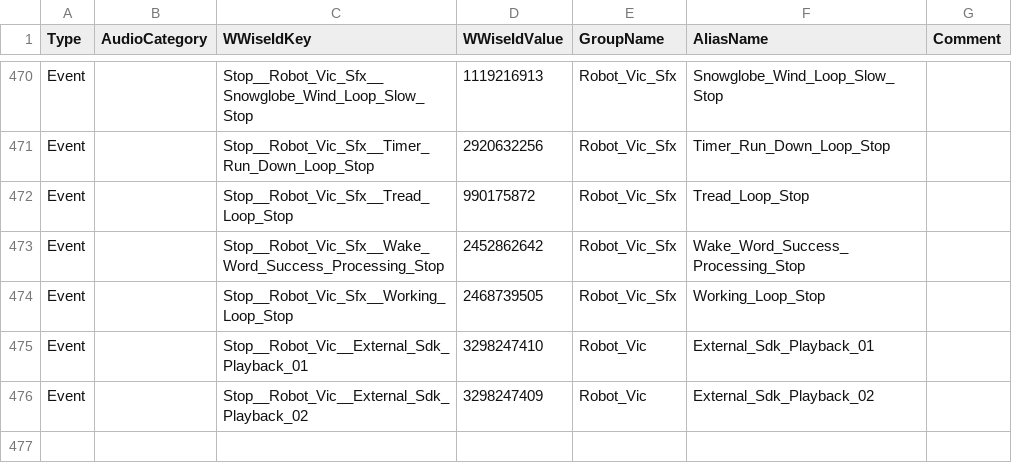
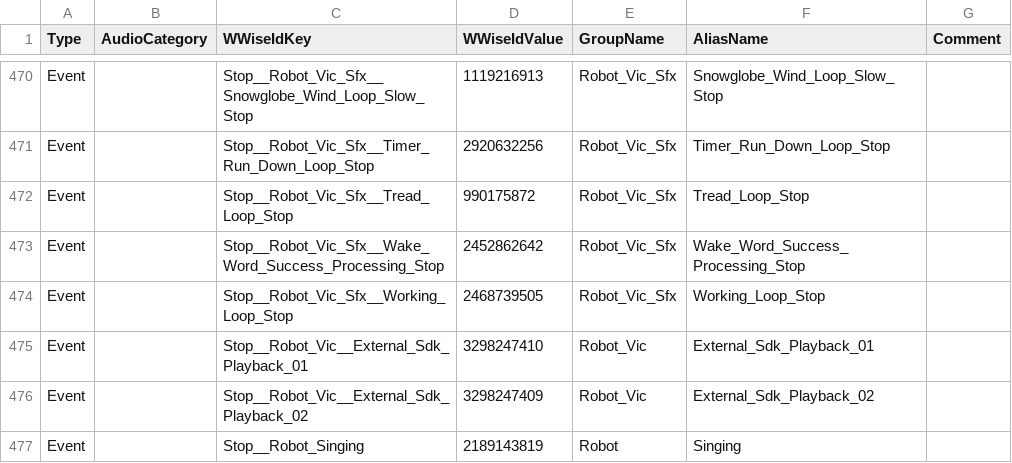
Before and after one commit to The-Viccyware-Group/Viccyware, a CSV file: tools/audio/audioEventMetadata.csv, drawn as a sheet; only a part is shown, gaps mark what is left out; the diff names each change by its address in the sheet, - before the commit and + after, or states it on an @@ line.

Commit message:
Stop singing if inturrupted (fail)

```diff
--- a/tools/audio/audioEventMetadata.csv
+++ b/tools/audio/audioEventMetadata.csv
+row 477: Event |  | Stop__Robot_Singing | 2189143819 | Robot | Singing
```
Also changed, not shown: 2 other files.
